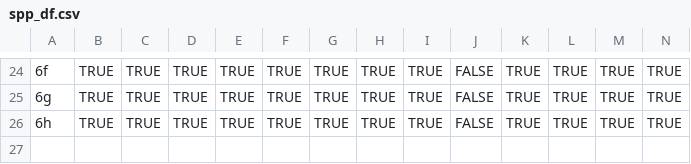
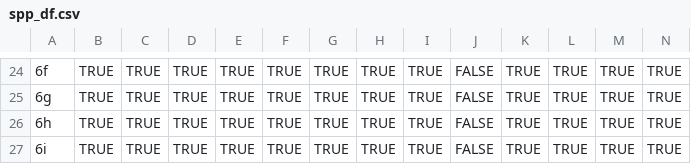
Before and after one commit to zoyafuso-NOAA/MS_OM_GoA, a CSV file: spp_df.csv, drawn as a sheet; only a part is shown, gaps mark what is left out; rows hold the shown columns only; the diff names each change by its address in the sheet, - before the commit and + after, or states it on an @@ line.

Commit message:
updated

```diff
--- a/spp_df.csv
+++ b/spp_df.csv
+row 27: 6i | TRUE | TRUE | TRUE | TRUE | TRUE | TRUE | TRUE | TRUE | FALSE | TRUE | TRUE | TRUE | TRUE
```
